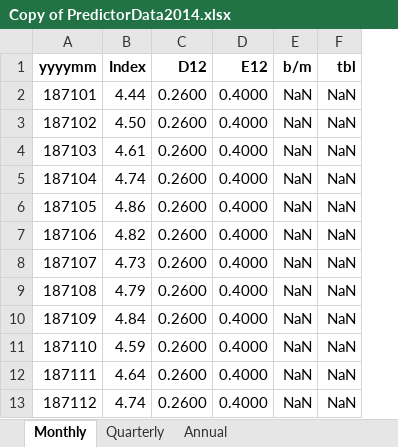
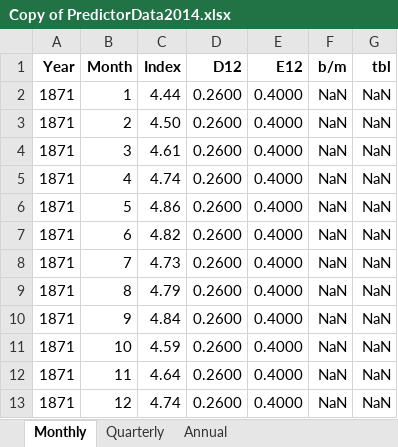
Before and after one commit to mrefermat/FinancePhD, an Excel workbook: Empirical Methods/Copy of PredictorData2014.xlsx, sheet Monthly, drawn as a sheet; only a part is shown; values as stored, in another font and other column widths than the file's, no borders; removed rows and columns are numbered as before the commit, all else as after; the diff names each change by its address in the sheet, - before the commit and + after, or states it on an @@ line.

```diff
--- a/Empirical Methods/Copy of PredictorData2014.xlsx (sheet Monthly)
+++ b/Empirical Methods/Copy of PredictorData2014.xlsx (sheet Monthly)
-column A (yyyymm), rows 2-13: 187101 | 187102 | 187103 | 187104 | 187105 | 187106 | 187107 | 187108 | 187109 | 187110 | 187111 | 187112
+column A (Year), rows 2-13: all 1871
+column B (Month), rows 2-13: 1 | 2 | 3 | 4 | 5 | 6 | 7 | 8 | 9 | 10 | 11 | 12
```
Also changed, not shown: formulas that keep their value, 2 other files.
